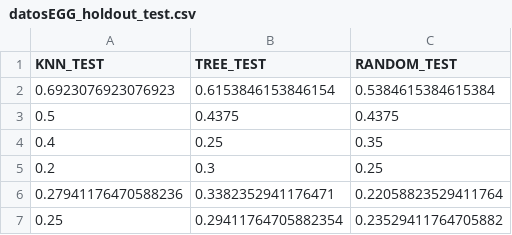
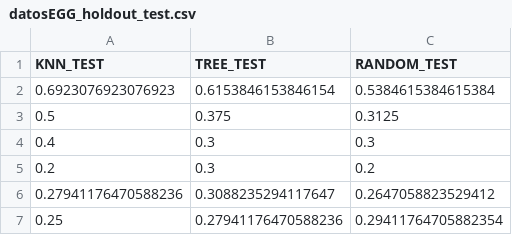
Before and after one commit to jpg1003/AnalisisEEG, a CSV file: codigo/datos/csv/datosEGG_holdout_test.csv, drawn as a sheet.

```diff
--- a/codigo/datos/csv/datosEGG_holdout_test.csv
+++ b/codigo/datos/csv/datosEGG_holdout_test.csv
@@ -2,6 +2,6 @@ KNN_TEST,TREE_TEST,RANDOM_TEST
 0.6923076923076923,0.6153846153846154,0.5384615384615384
-0.5,0.4375,0.4375
-0.4,0.25,0.35
-0.2,0.3,0.25
-0.27941176470588236,0.3382352941176471,0.22058823529411764
-0.25,0.29411764705882354,0.23529411764705882
+0.5,0.375,0.3125
+0.4,0.3,0.3
+0.2,0.3,0.2
+0.27941176470588236,0.3088235294117647,0.2647058823529412
+0.25,0.27941176470588236,0.29411764705882354
```
Also changed, not shown: codigo/datos/csv/datosEGG_holdout_val.csv, 49 other files.
